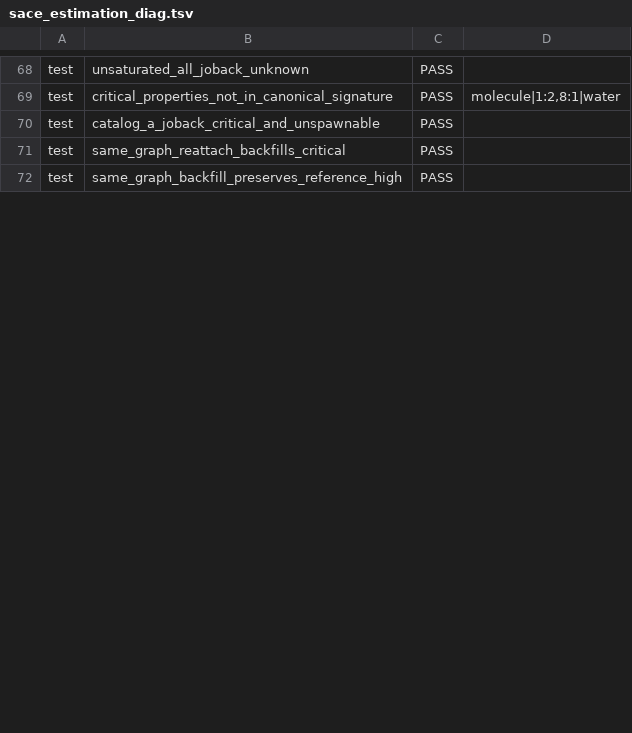
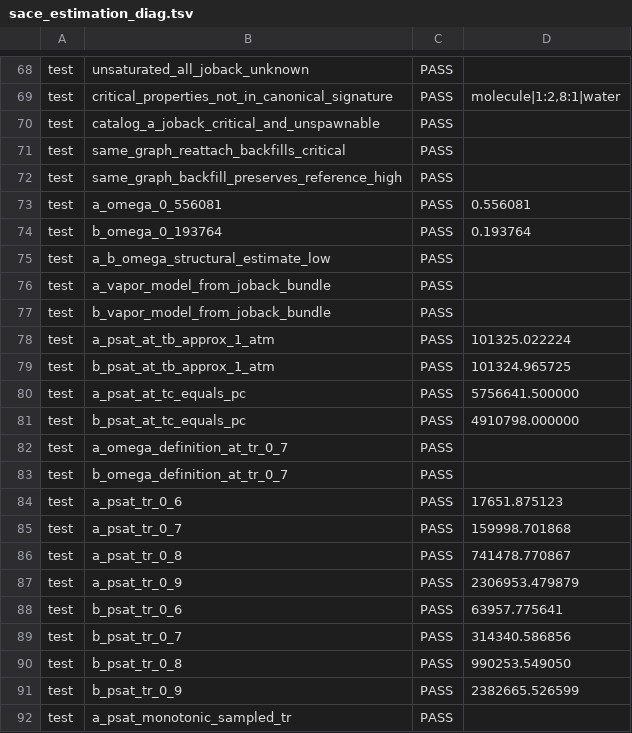
Before and after one commit to Ulrich-AM/pipace, a TSV file: misc/sace_estimation_diag.tsv, drawn as a sheet; only a part is shown, gaps mark what is left out; the diff covers the shown part only; the diff names each change by its address in the sheet, - before the commit and + after, or states it on an @@ line.

```diff
--- a/misc/sace_estimation_diag.tsv
+++ b/misc/sace_estimation_diag.tsv
+row 73: test | a_omega_0_556081 | PASS | 0.556081
+row 74: test | b_omega_0_193764 | PASS | 0.193764
+row 75: test | a_b_omega_structural_estimate_low | PASS
+row 76: test | a_vapor_model_from_joback_bundle | PASS
+row 77: test | b_vapor_model_from_joback_bundle | PASS
+row 78: test | a_psat_at_tb_approx_1_atm | PASS | 101325.022224
+row 79: test | b_psat_at_tb_approx_1_atm | PASS | 101324.965725
+row 80: test | a_psat_at_tc_equals_pc | PASS | 5756641.500000
+row 81: test | b_psat_at_tc_equals_pc | PASS | 4910798.000000
+row 82: test | a_omega_definition_at_tr_0_7 | PASS
+row 83: test | b_omega_definition_at_tr_0_7 | PASS
+row 84: test | a_psat_tr_0_6 | PASS | 17651.875123
+row 85: test | a_psat_tr_0_7 | PASS | 159998.701868
+row 86: test | a_psat_tr_0_8 | PASS | 741478.770867
+row 87: test | a_psat_tr_0_9 | PASS | 2306953.479879
+row 88: test | b_psat_tr_0_6 | PASS | 63957.775641
+row 89: test | b_psat_tr_0_7 | PASS | 314340.586856
+row 90: test | b_psat_tr_0_8 | PASS | 990253.549050
+row 91: test | b_psat_tr_0_9 | PASS | 2382665.526599
+row 92: test | a_psat_monotonic_sampled_tr | PASS
```
Also changed, not shown: 13 added rows and 1 edited cell elsewhere in this file, misc/sace_property_diag.tsv, 9 other files.
